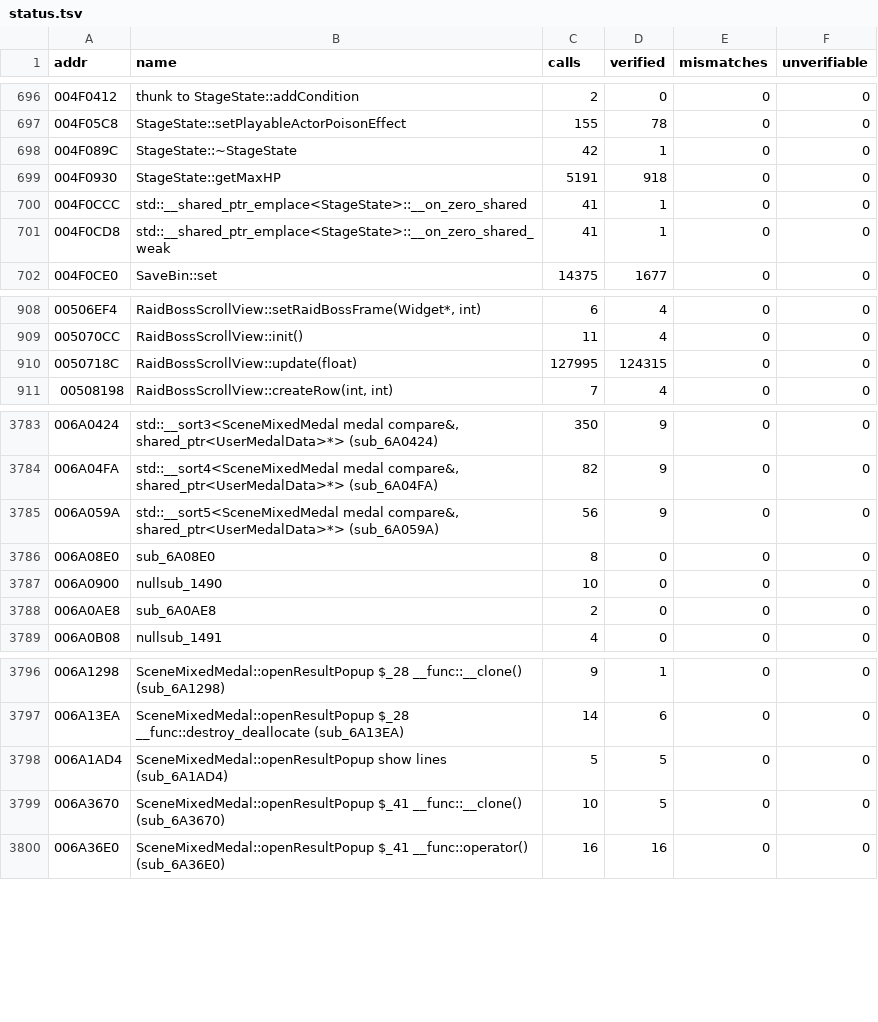
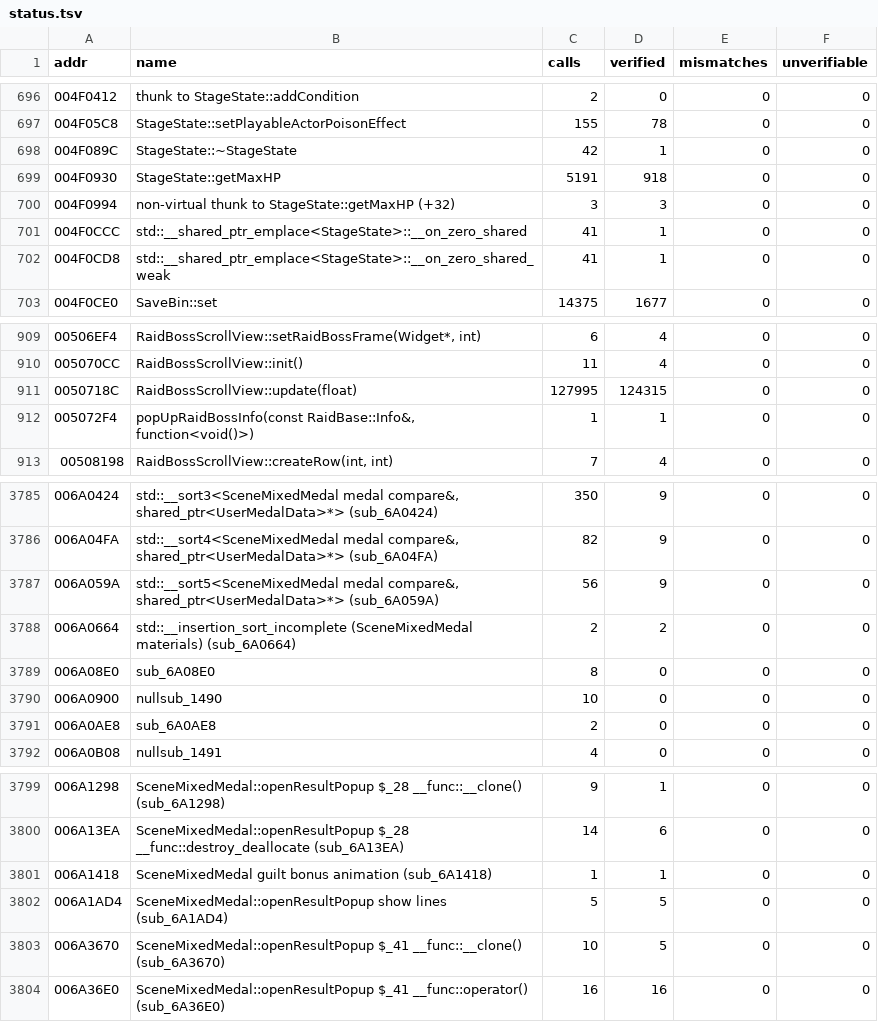
Before and after one commit to thethiny/KHUx-Recomp, a TSV file: rewrite/status.tsv, drawn as a sheet; only a part is shown, gaps mark what is left out.

Commit message:
Rewrite batch #6 (medals, deck, fusion), regroup, batch 3/4 leftovers
- rewrite/src/b6_medal: 90 functions (keyblade step up / evolve and the deck
  tutorial chain, SceneEvolveMedal / SceneMixedMedal leftovers, sell-out
  material, bonds draw, small leftovers) + popUpRaidBossInfo
- StageState::getMaxHP thunk, StageFieldManager treasure lambda
- owners.py: vtable typeinfo rule for lambda owners
- libsplit.py: OpenSSL / libunwind / soft-float names, caller rule
- chunks.py + tasks/fragments.tsv: bl-called and landing-pad fragments;
  progress.py resolves chunk chains transitively

```diff
--- a/rewrite/status.tsv
+++ b/rewrite/status.tsv
@@ -699,2 +699,3 @@ addr	name	calls	verified	mismatches	unverifiable
 004F0930	StageState::getMaxHP	5191	918	0	0
+004F0994	non-virtual thunk to StageState::getMaxHP (+32)	3	3	0	0
 004F0CCC	std::__shared_ptr_emplace<StageState>::__on_zero_shared	41	1	0	0
@@ -910,2 +911,3 @@ addr	name	calls	verified	mismatches	unverifiable
 0050718C	RaidBossScrollView::update(float)	127995	124315	0	0
+005072F4	popUpRaidBossInfo(const RaidBase::Info&, function<void()>)	1	1	0	0
 00508198	RaidBossScrollView::createRow(int, int)	7	4	0	0
@@ -3785,2 +3787,3 @@ addr	name	calls	verified	mismatches	unverifiable
 006A059A	std::__sort5<SceneMixedMedal medal compare&, shared_ptr<UserMedalData>*> (sub_6A059A)	56	9	0	0
+006A0664	std::__insertion_sort_incomplete (SceneMixedMedal materials) (sub_6A0664)	2	2	0	0
 006A08E0	sub_6A08E0	8	0	0	0
@@ -3797,2 +3800,3 @@ addr	name	calls	verified	mismatches	unverifiable
 006A13EA	SceneMixedMedal::openResultPopup $_28 __func::destroy_deallocate (sub_6A13EA)	14	6	0	0
+006A1418	SceneMixedMedal guilt bonus animation (sub_6A1418)	1	1	0	0
 006A1AD4	SceneMixedMedal::openResultPopup show lines (sub_6A1AD4)	5	5	0	0
```
Also changed, not shown: rewrite/tasks/chunks.tsv, 17 other files.
